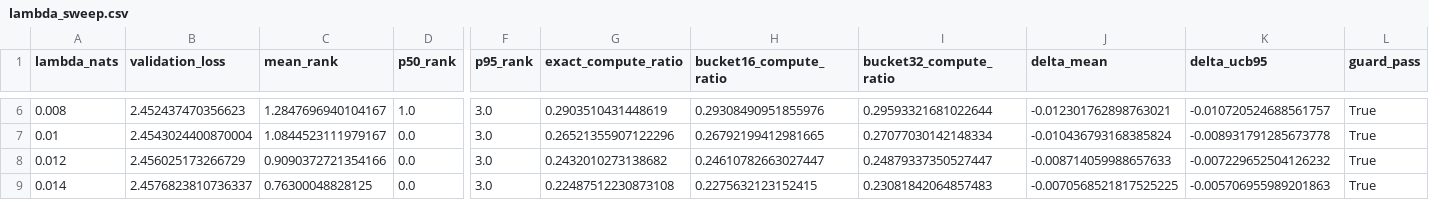
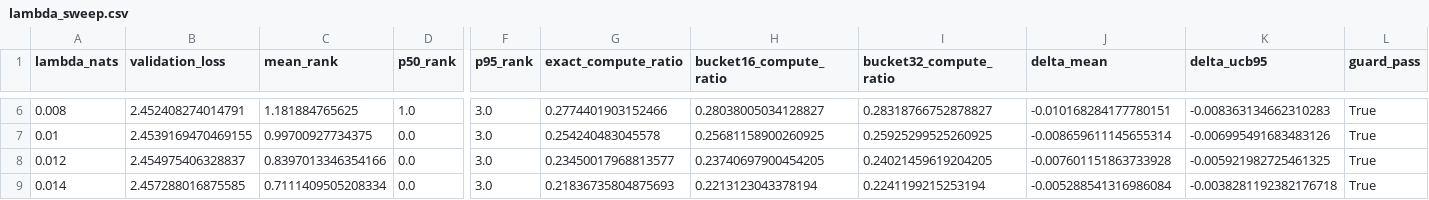
Before and after one commit to rornellas/llm-thinking-rep, a CSV file: results/test-2-11/latest/seed-71717/lambda_sweep.csv, drawn as a sheet; only a part is shown, gaps mark what is left out; the diff covers the shown part only; the diff names each change by its address in the sheet, - before the commit and + after, or states it on an @@ line.

```diff
--- a/results/test-2-11/latest/seed-71717/lambda_sweep.csv
+++ b/results/test-2-11/latest/seed-71717/lambda_sweep.csv
-B6 (validation_loss): 2.452437470356623
+B6 (validation_loss): 2.452408274014791
-C6 (mean_rank): 1.2847696940104167
+C6 (mean_rank): 1.181884765625
-G6 (exact_compute_ratio): 0.2903510431448619
+G6 (exact_compute_ratio): 0.2774401903152466
-H6 (bucket16_compute_ratio): 0.29308490951855976
+H6 (bucket16_compute_ratio): 0.28038005034128827
-I6 (bucket32_compute_ratio): 0.29593321681022644
+I6 (bucket32_compute_ratio): 0.28318766752878827
-J6 (delta_mean): -0.012301762898763021
+J6 (delta_mean): -0.010168284177780151
-K6 (delta_ucb95): -0.010720524688561757
+K6 (delta_ucb95): -0.008363134662310283
-B7 (validation_loss): 2.4543024400870004
+B7 (validation_loss): 2.4539169470469155
-C7 (mean_rank): 1.0844523111979167
+C7 (mean_rank): 0.99700927734375
-G7 (exact_compute_ratio): 0.26521355907122296
+G7 (exact_compute_ratio): 0.254240483045578
-H7 (bucket16_compute_ratio): 0.26792199412981665
+H7 (bucket16_compute_ratio): 0.25681158900260925
-I7 (bucket32_compute_ratio): 0.27077030142148334
+I7 (bucket32_compute_ratio): 0.25925299525260925
-J7 (delta_mean): -0.010436793168385824
+J7 (delta_mean): -0.008659611145655314
-K7 (delta_ucb95): -0.008931791285673778
+K7 (delta_ucb95): -0.006995491683483126
-B8 (validation_loss): 2.456025173266729
+B8 (validation_loss): 2.454975406328837
-C8 (mean_rank): 0.9090372721354166
+C8 (mean_rank): 0.8397013346354166
-G8 (exact_compute_ratio): 0.2432010273138682
+G8 (exact_compute_ratio): 0.23450017968813577
-H8 (bucket16_compute_ratio): 0.24610782663027447
+H8 (bucket16_compute_ratio): 0.23740697900454205
-I8 (bucket32_compute_ratio): 0.24879337350527447
+I8 (bucket32_compute_ratio): 0.24021459619204205
-J8 (delta_mean): -0.008714059988657633
+J8 (delta_mean): -0.007601151863733928
-K8 (delta_ucb95): -0.007229652504126232
+K8 (delta_ucb95): -0.005921982725461325
-B9 (validation_loss): 2.4576823810736337
+B9 (validation_loss): 2.457288016875585
-C9 (mean_rank): 0.76300048828125
+C9 (mean_rank): 0.7111409505208334
-G9 (exact_compute_ratio): 0.22487512230873108
+G9 (exact_compute_ratio): 0.21836735804875693
-H9 (bucket16_compute_ratio): 0.2275632123152415
+H9 (bucket16_compute_ratio): 0.2213123043378194
-I9 (bucket32_compute_ratio): 0.23081842064857483
+I9 (bucket32_compute_ratio): 0.2241199215253194
-J9 (delta_mean): -0.0070568521817525225
+J9 (delta_mean): -0.005288541316986084
-K9 (delta_ucb95): -0.005706955989201863
+K9 (delta_ucb95): -0.0038281192382176718
```
Also changed, not shown: 151 edited cells elsewhere in this file, results/test-2-11/latest/seed-61616/lambda_sweep.csv, 16 other files.
